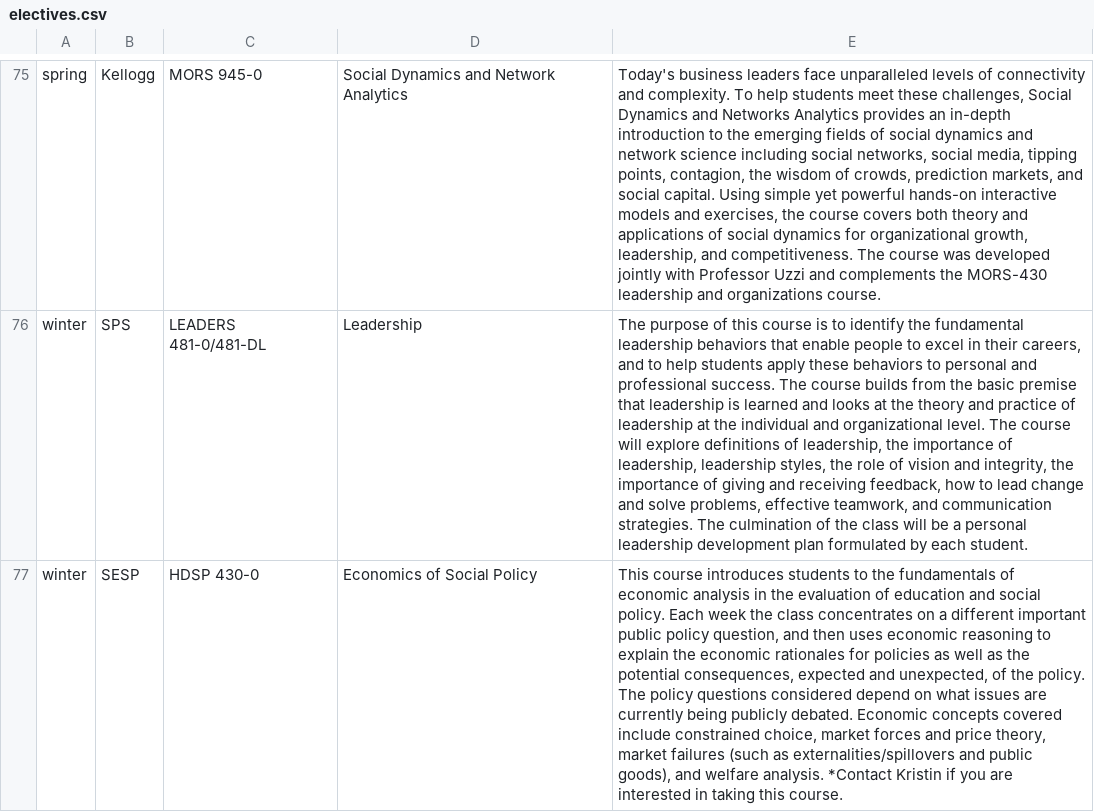
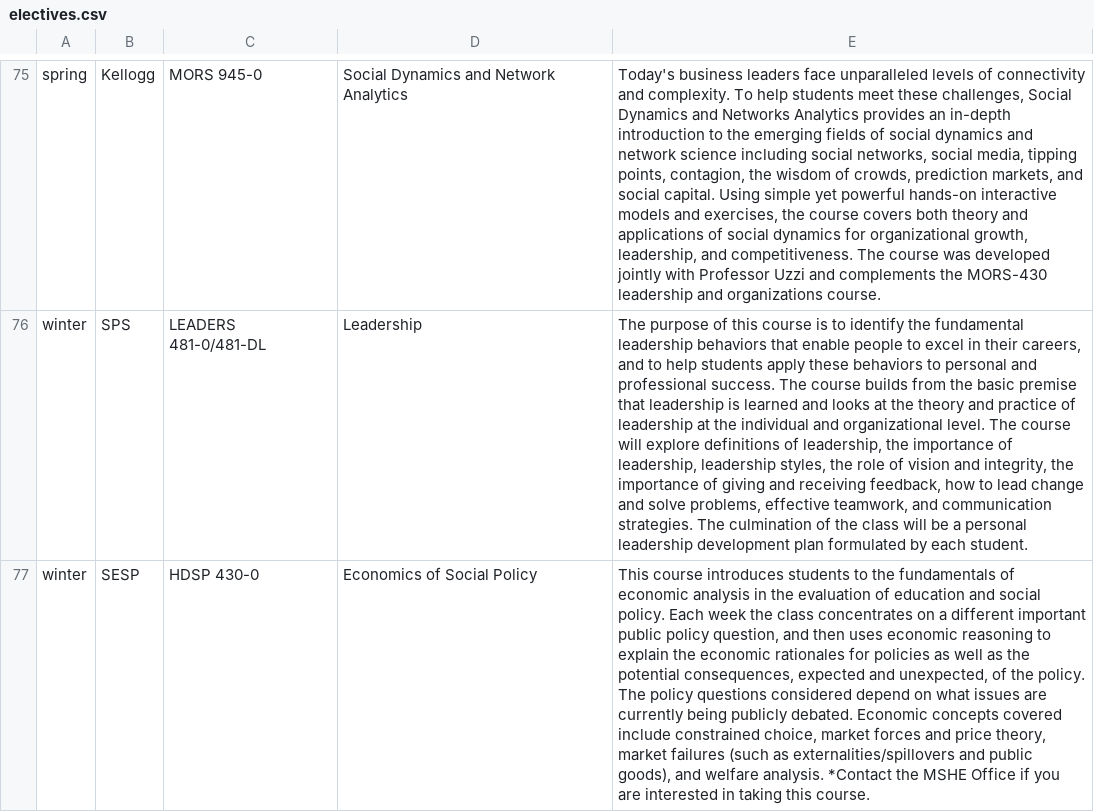
Before and after one commit to dwthurber/MSHE-Student-Resources, a CSV file: _data/electives.csv, drawn as a sheet; only a part is shown, gaps mark what is left out; the diff covers the shown part only; the diff names each change by its address in the sheet, - before the commit and + after, or states it on an @@ line.

Commit message:
fixed electives and removed Kristin's name

```diff
--- a/_data/electives.csv
+++ b/_data/electives.csv
-E77: …analysis. *Contact Kristin if you…
+E77: …analysis. *Contact the MSHE Office if you…
```
Also changed, not shown: 3 edited cells elsewhere in this file, 8 other files.
